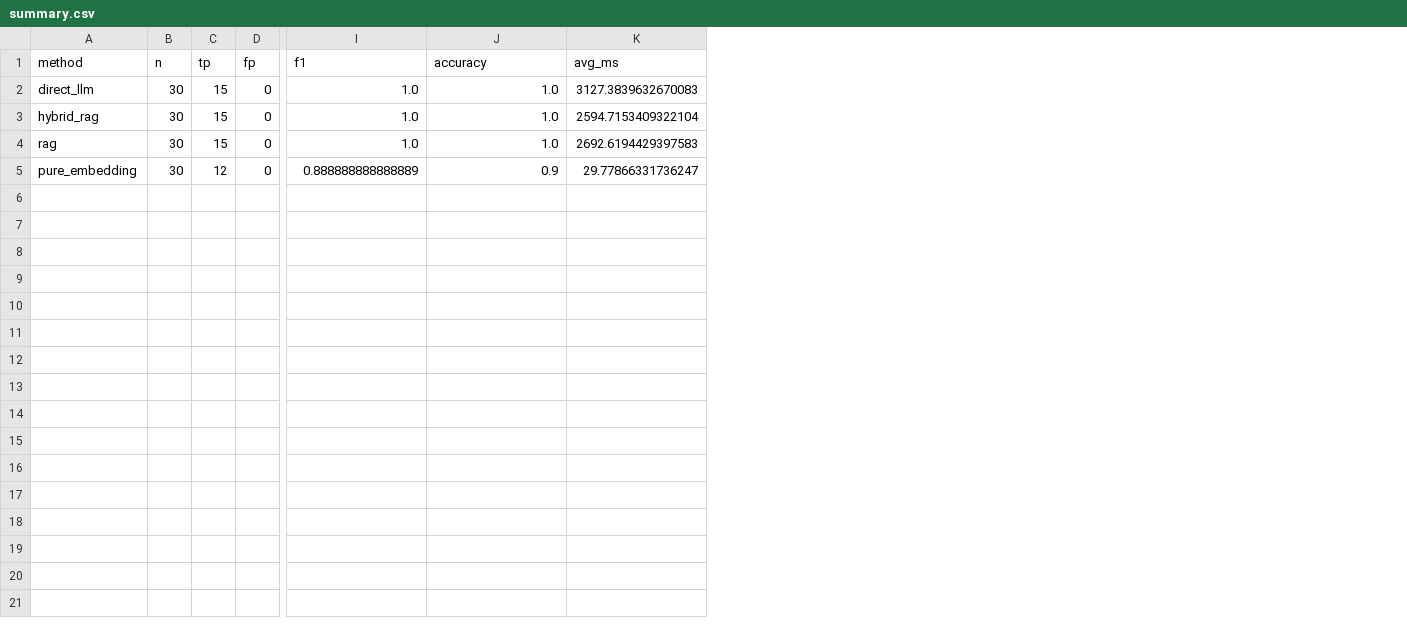
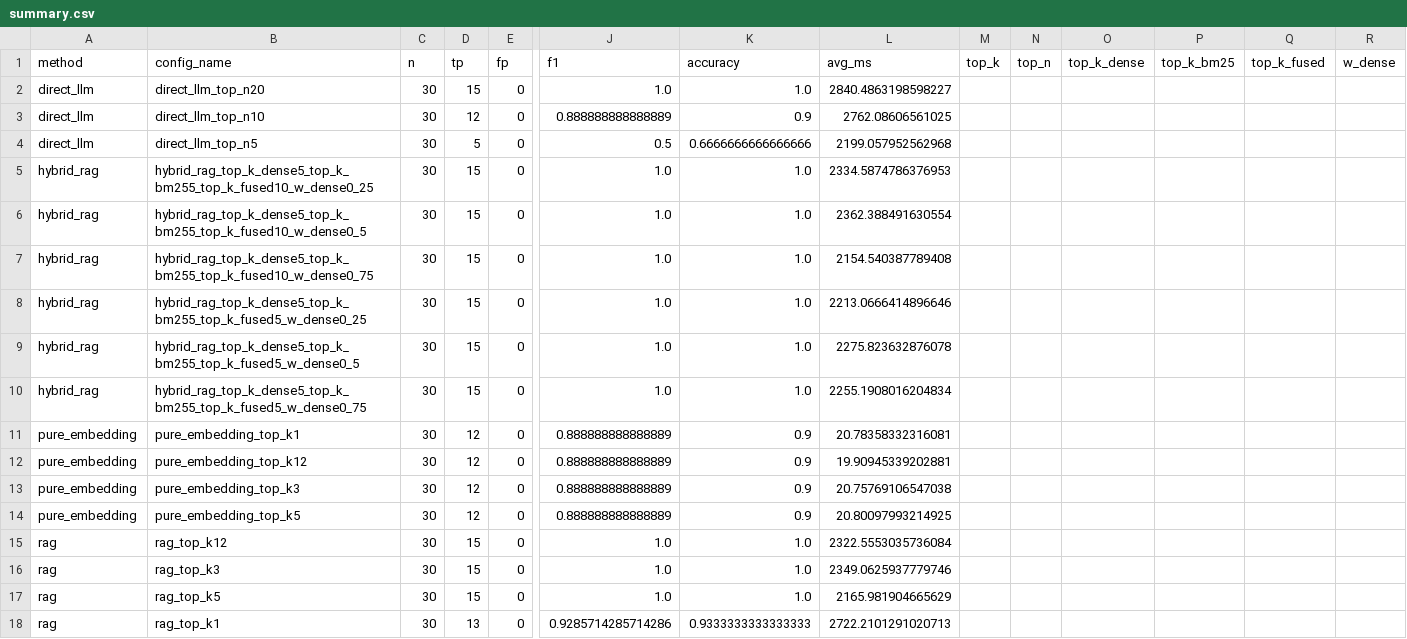
Before and after one commit to Otina12/applied-LLM, a CSV file: projects/01-plagiarism-detection/results/summary.csv, drawn as a sheet; only a part is shown, gaps mark what is left out; addresses are those after the commit; rows hold the shown columns only; the diff names each change by its address in the sheet, - before the commit and + after, or states it on an @@ line.

```diff
--- a/projects/01-plagiarism-detection/results/summary.csv
+++ b/projects/01-plagiarism-detection/results/summary.csv
+column B (config_name), row 2: direct_llm_top_n20; rows 5-6: hybrid_rag_top_k_dense5_top_k_bm255_top_k_fused10_w_dense0_25 | hybrid_rag_top_k_dense5_top_k_bm255_top_k_fused10_w_dense0_5; row 11: pure_embedding_top_k1
+column M (top_k), empty
+column N (top_n), empty
+column O (top_k_dense), empty
+column P (top_k_bm25), empty
+column Q (top_k_fused), empty
+column R (w_dense), empty
-L2 (avg_ms): 3127.3839632670083
+L2 (avg_ms): 2840.4863198598227
+row 3: direct_llm | direct_llm_top_n10 | 30 | 12 | 0 | 0.888888888888889 | 0.9 | 2762.08606561025
+row 4: direct_llm | direct_llm_top_n5 | 30 | 5 | 0 | 0.5 | 0.6666666666666666 | 2199.057952562968
-L5 (avg_ms): 2594.7153409322104
+L5 (avg_ms): 2334.5874786376953
-A6 (method): rag
+A6 (method): hybrid_rag
-L6 (avg_ms): 2692.6194429397583
+L6 (avg_ms): 2362.388491630554
+row 7: hybrid_rag | hybrid_rag_top_k_dense5_top_k_bm255_top_k_fused10_w_dense0_75 | 30 | 15 | 0 | 1.0 | 1.0 | 2154.540387789408
+row 8: hybrid_rag | hybrid_rag_top_k_dense5_top_k_bm255_top_k_fused5_w_dense0_25 | 30 | 15 | 0 | 1.0 | 1.0 | 2213.0666414896646
+row 9: hybrid_rag | hybrid_rag_top_k_dense5_top_k_bm255_top_k_fused5_w_dense0_5 | 30 | 15 | 0 | 1.0 | 1.0 | 2275.823632876078
+row 10: hybrid_rag | hybrid_rag_top_k_dense5_top_k_bm255_top_k_fused5_w_dense0_75 | 30 | 15 | 0 | 1.0 | 1.0 | 2255.1908016204834
-L11 (avg_ms): 29.77866331736247
+L11 (avg_ms): 20.78358332316081
+row 12: pure_embedding | pure_embedding_top_k12 | 30 | 12 | 0 | 0.888888888888889 | 0.9 | 19.90945339202881
+row 13: pure_embedding | pure_embedding_top_k3 | 30 | 12 | 0 | 0.888888888888889 | 0.9 | 20.75769106547038
+row 14: pure_embedding | pure_embedding_top_k5 | 30 | 12 | 0 | 0.888888888888889 | 0.9 | 20.80097993214925
+row 15: rag | rag_top_k12 | 30 | 15 | 0 | 1.0 | 1.0 | 2322.5553035736084
+row 16: rag | rag_top_k3 | 30 | 15 | 0 | 1.0 | 1.0 | 2349.0625937779746
+row 17: rag | rag_top_k5 | 30 | 15 | 0 | 1.0 | 1.0 | 2165.981904665629
+row 18: rag | rag_top_k1 | 30 | 13 | 0 | 0.9285714285714286 | 0.9333333333333333 | 2722.2101291020713
```
Also changed, not shown: 20 other files.
